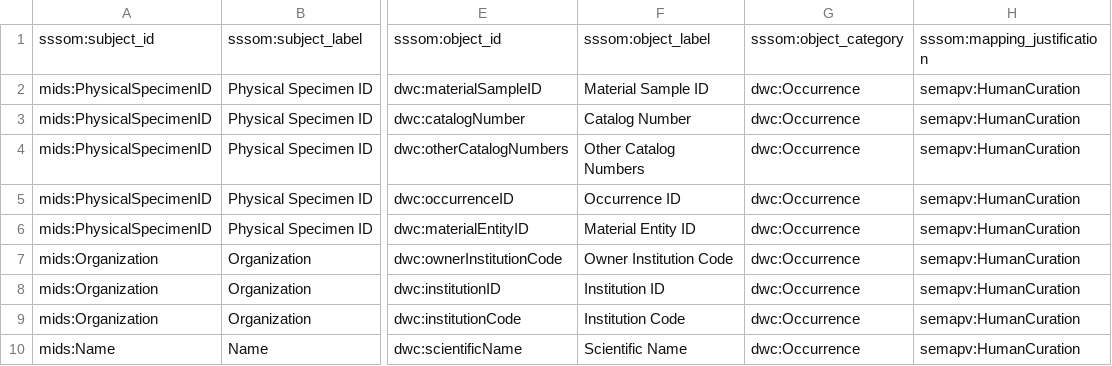
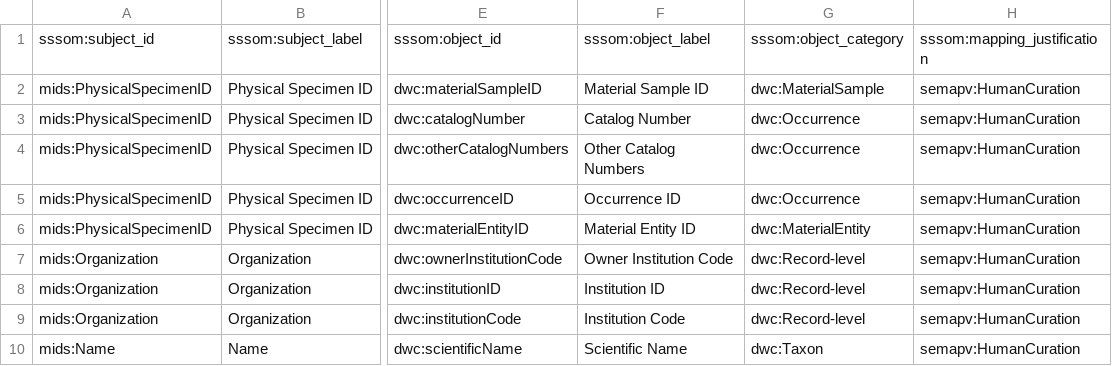
Before and after one commit to tdwg/mids, a TSV file: source/mappings/mids_dwc_biology_1.sssom.tsv, drawn as a sheet; only a part is shown, gaps mark what is left out; the diff covers the shown part only; the diff names each change by its address in the sheet, - before the commit and + after, or states it on an @@ line.

```diff
--- a/source/mappings/mids_dwc_biology_1.sssom.tsv
+++ b/source/mappings/mids_dwc_biology_1.sssom.tsv
-G2: dwc:Occurrence
+G2: dwc:MaterialSample
-G6: dwc:Occurrence
+G6: dwc:MaterialEntity
-G7:G9: dwc:Occurrence
+G7:G9: dwc:Record-level
-G10: dwc:Occurrence
+G10: dwc:Taxon
```
Also changed, not shown: 1 added row, 1 removed row and 17 edited cells elsewhere in this file, source/mappings/mids_dwc_geology_1.sssom.tsv.
